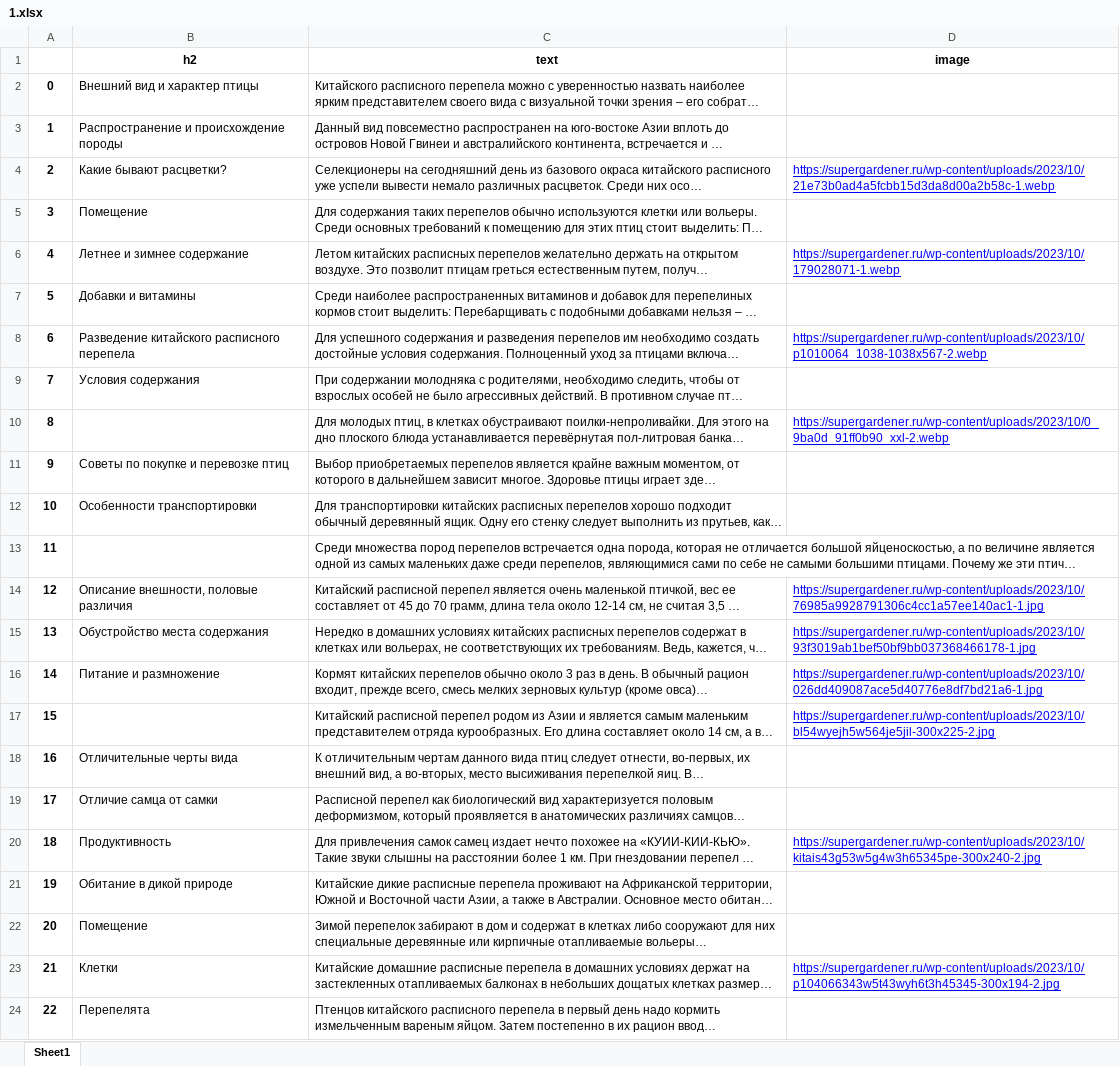
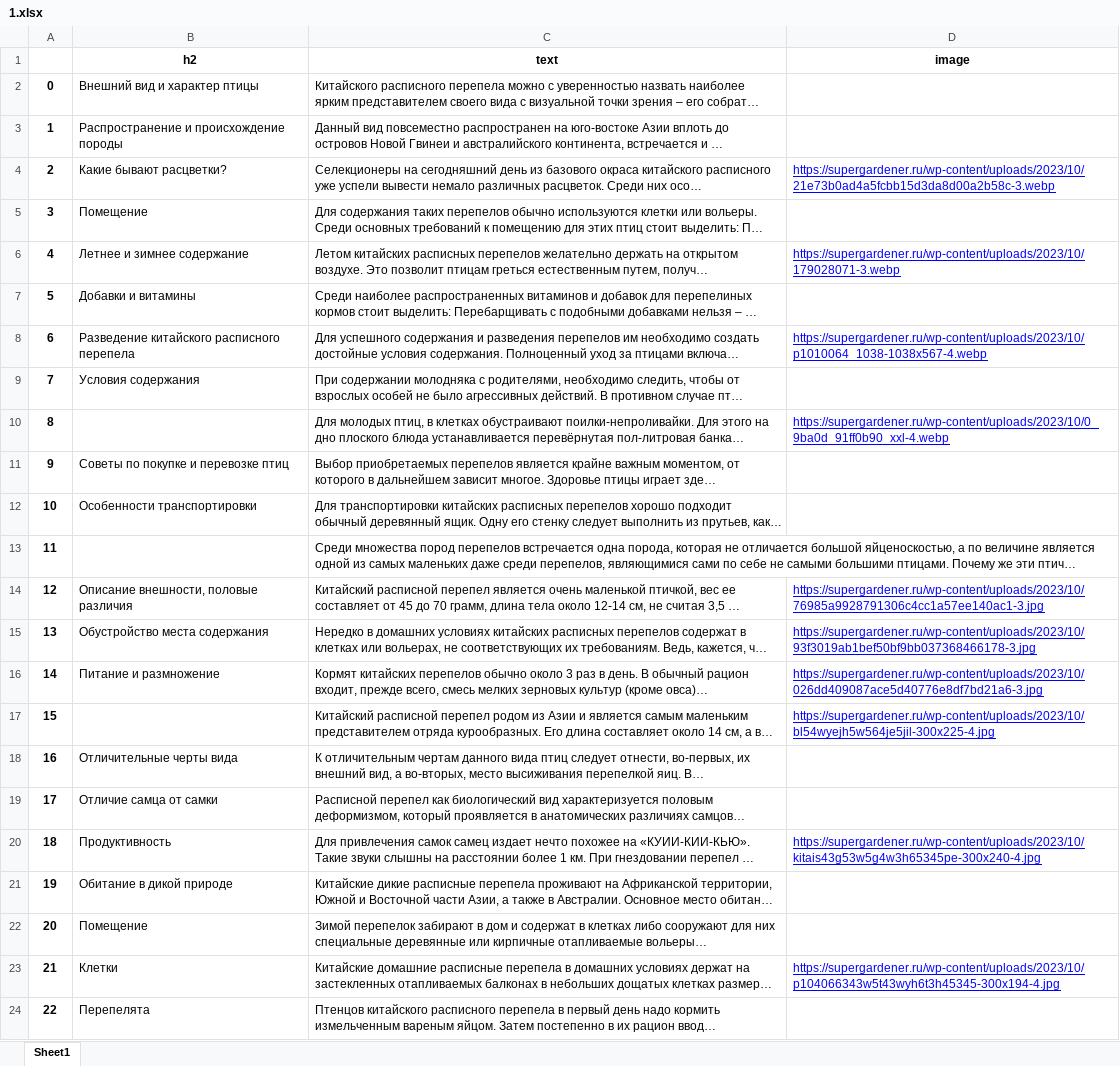
Before and after one commit to Ivan-Zhdanov/vkus_multi, an Excel workbook: 1.xlsx, sheet Sheet1, drawn as a sheet; long unchanged cells end in …; values as stored, in another font and other column widths than the file's, no borders; the diff names each change by its address in the sheet, - before the commit and + after, or states it on an @@ line.

```diff
--- a/1.xlsx (sheet Sheet1)
+++ b/1.xlsx (sheet Sheet1)
-D4 (image): https://supergardener.ru/wp-content/uploads/2023/10/21e73b0ad4a5fcbb15d3da8d00a2b58c-1.webp
+D4 (image): https://supergardener.ru/wp-content/uploads/2023/10/21e73b0ad4a5fcbb15d3da8d00a2b58c-3.webp
-D6 (image): https://supergardener.ru/wp-content/uploads/2023/10/179028071-1.webp
+D6 (image): https://supergardener.ru/wp-content/uploads/2023/10/179028071-3.webp
-D8 (image): https://supergardener.ru/wp-content/uploads/2023/10/p1010064_1038-1038x567-2.webp
+D8 (image): https://supergardener.ru/wp-content/uploads/2023/10/p1010064_1038-1038x567-4.webp
-D10 (image): https://supergardener.ru/wp-content/uploads/2023/10/0_9ba0d_91ff0b90_xxl-2.webp
+D10 (image): https://supergardener.ru/wp-content/uploads/2023/10/0_9ba0d_91ff0b90_xxl-4.webp
-D14 (image): https://supergardener.ru/wp-content/uploads/2023/10/76985a9928791306c4cc1a57ee140ac1-1.jpg
+D14 (image): https://supergardener.ru/wp-content/uploads/2023/10/76985a9928791306c4cc1a57ee140ac1-3.jpg
-D15 (image): https://supergardener.ru/wp-content/uploads/2023/10/93f3019ab1bef50bf9bb037368466178-1.jpg
+D15 (image): https://supergardener.ru/wp-content/uploads/2023/10/93f3019ab1bef50bf9bb037368466178-3.jpg
-D16 (image): https://supergardener.ru/wp-content/uploads/2023/10/026dd409087ace5d40776e8df7bd21a6-1.jpg
+D16 (image): https://supergardener.ru/wp-content/uploads/2023/10/026dd409087ace5d40776e8df7bd21a6-3.jpg
-D17 (image): https://supergardener.ru/wp-content/uploads/2023/10/bl54wyejh5w564je5jil-300x225-2.jpg
+D17 (image): https://supergardener.ru/wp-content/uploads/2023/10/bl54wyejh5w564je5jil-300x225-4.jpg
-D20 (image): https://supergardener.ru/wp-content/uploads/2023/10/kitais43g53w5g4w3h65345pe-300x240-2.jpg
+D20 (image): https://supergardener.ru/wp-content/uploads/2023/10/kitais43g53w5g4w3h65345pe-300x240-4.jpg
-D23 (image): https://supergardener.ru/wp-content/uploads/2023/10/p104066343w5t43wyh6t3h45345-300x194-2.jpg
+D23 (image): https://supergardener.ru/wp-content/uploads/2023/10/p104066343w5t43wyh6t3h45345-300x194-4.jpg
```
Also changed, not shown: API_KEYS.xlsx, 3 other files.
